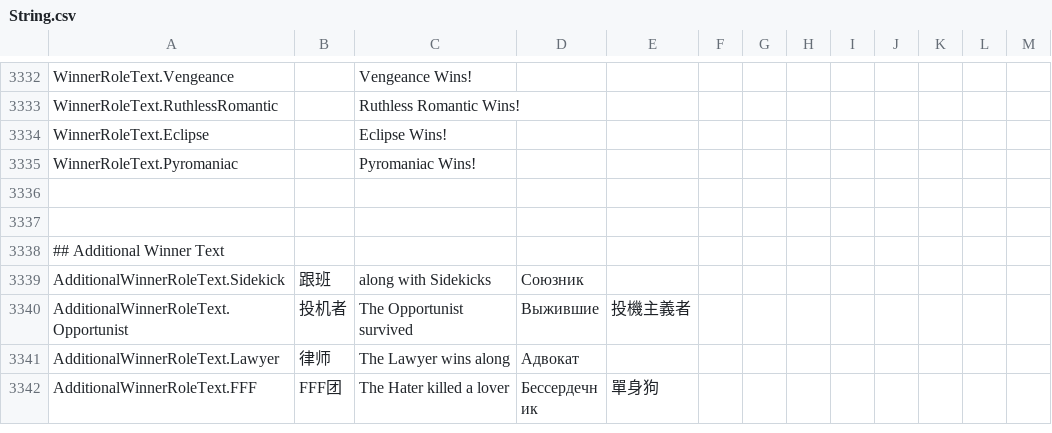
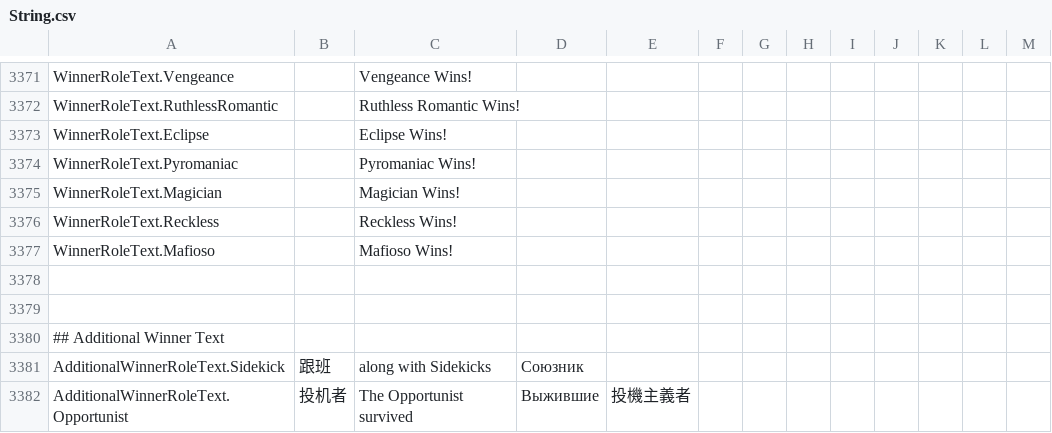
Before and after one commit to Gurge44/EndlessHostRoles, a CSV file: Resources/String.csv, drawn as a sheet; only a part is shown, gaps mark what is left out; the shorter side is filled out with more unchanged rows; the diff covers the shown part only; the diff names each change by its address in the sheet, - before the commit and + after, or states it on an @@ line.

Commit message:
Finish Magician

```diff
--- a/Resources/String.csv
+++ b/Resources/String.csv
+row 3375: WinnerRoleText.Magician |  | Magician Wins!
+row 3376: WinnerRoleText.Reckless |  | Reckless Wins!
+row 3377: WinnerRoleText.Mafioso |  | Mafioso Wins!
```
Also changed, not shown: 39 added rows elsewhere in this file, 24 other files.
